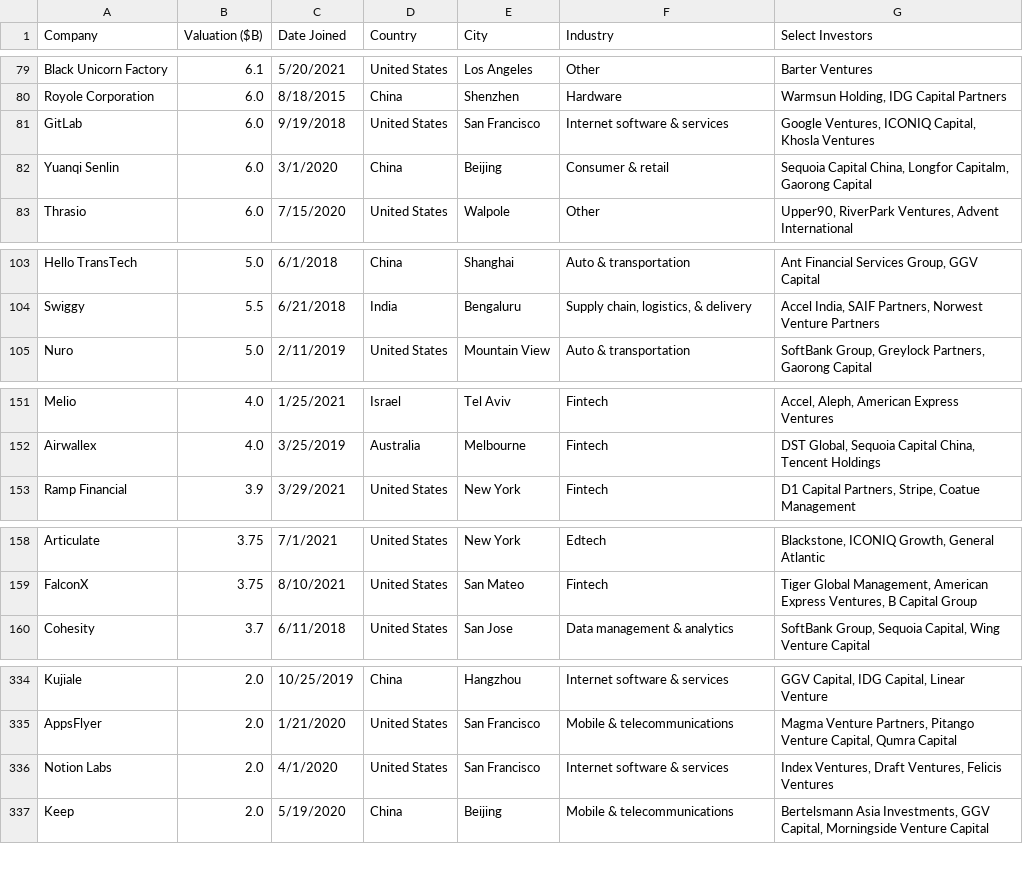
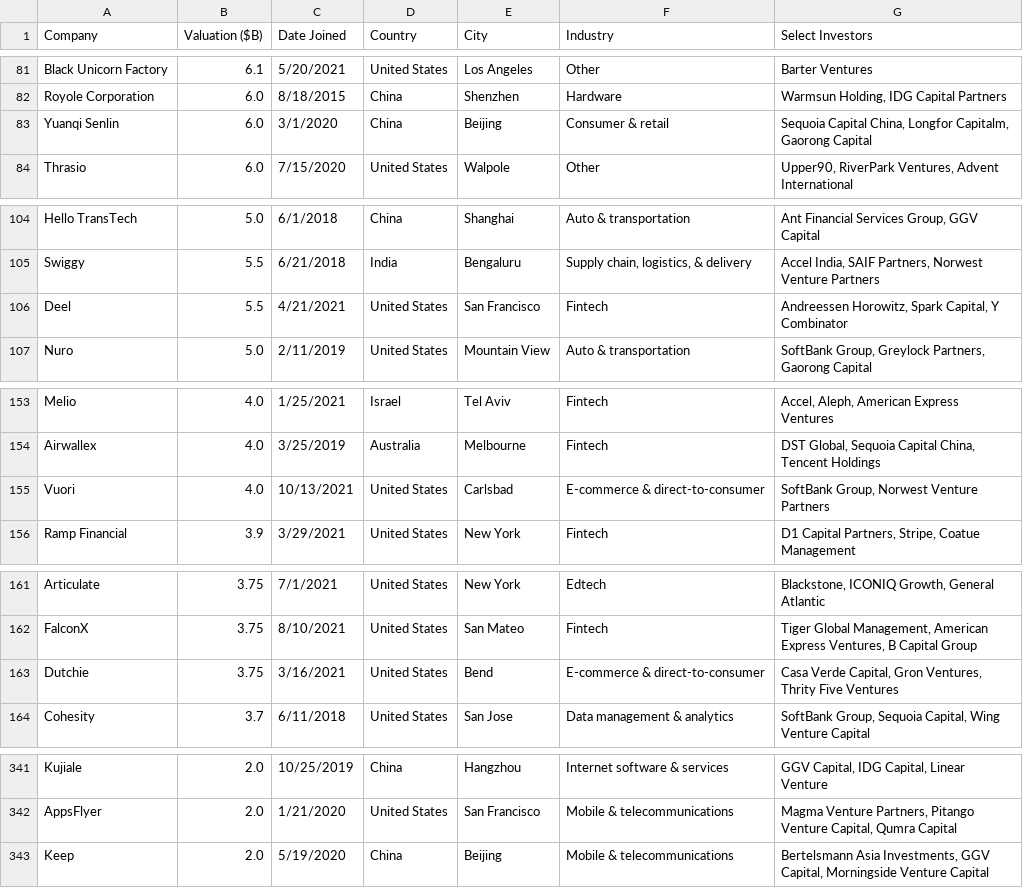
Before and after one commit to Hiromisa/unicorn-autoscrape, a CSV file: UnicornList.csv, drawn as a sheet; only a part is shown, gaps mark what is left out; removed rows and columns are numbered as before the commit, all else as after; the diff covers the shown part only; the diff names each change by its address in the sheet, - before the commit and + after, or states it on an @@ line.

```diff
--- a/UnicornList.csv
+++ b/UnicornList.csv
-row 81: GitLab | 6.0 | 9/19/2018 | United States | San Francisco | Internet software & services | Google Ventures, ICONIQ Capital, Khosla Ventures
+row 106: Deel | 5.5 | 4/21/2021 | United States | San Francisco | Fintech | Andreessen Horowitz, Spark Capital, Y Combinator
+row 155: Vuori | 4.0 | 10/13/2021 | United States | Carlsbad | E-commerce & direct-to-consumer | SoftBank Group, Norwest Venture Partners
+row 163: Dutchie | 3.75 | 3/16/2021 | United States | Bend | E-commerce & direct-to-consumer | Casa Verde Capital, Gron Ventures, Thrity Five Ventures
-row 336: Notion Labs | 2.0 | 4/1/2020 | United States | San Francisco | Internet software & services | Index Ventures, Draft Ventures, Felicis Ventures
```
Also changed, not shown: 9 added rows, 8 removed rows and 2 edited cells elsewhere in this file.
